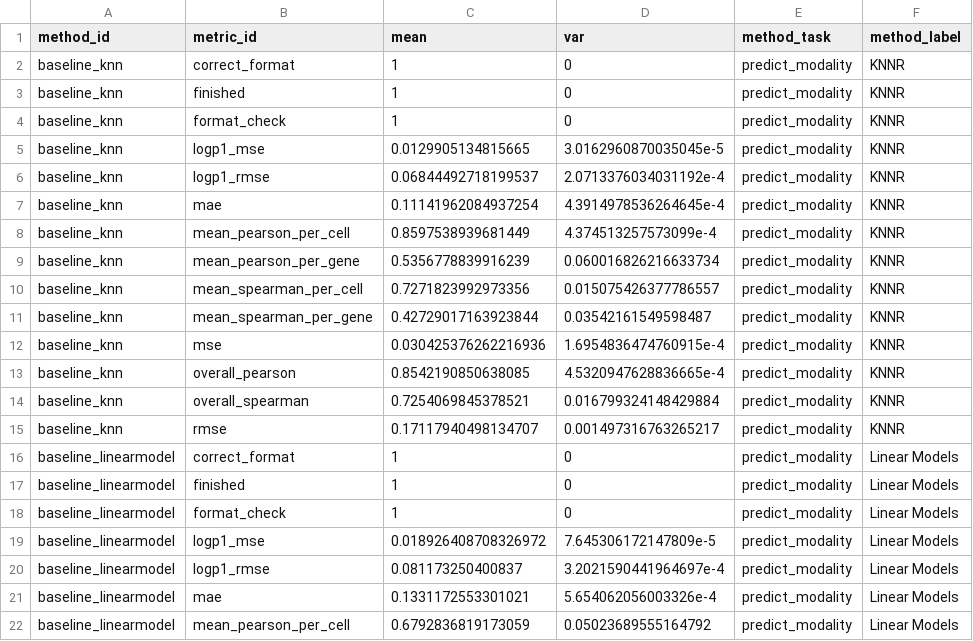
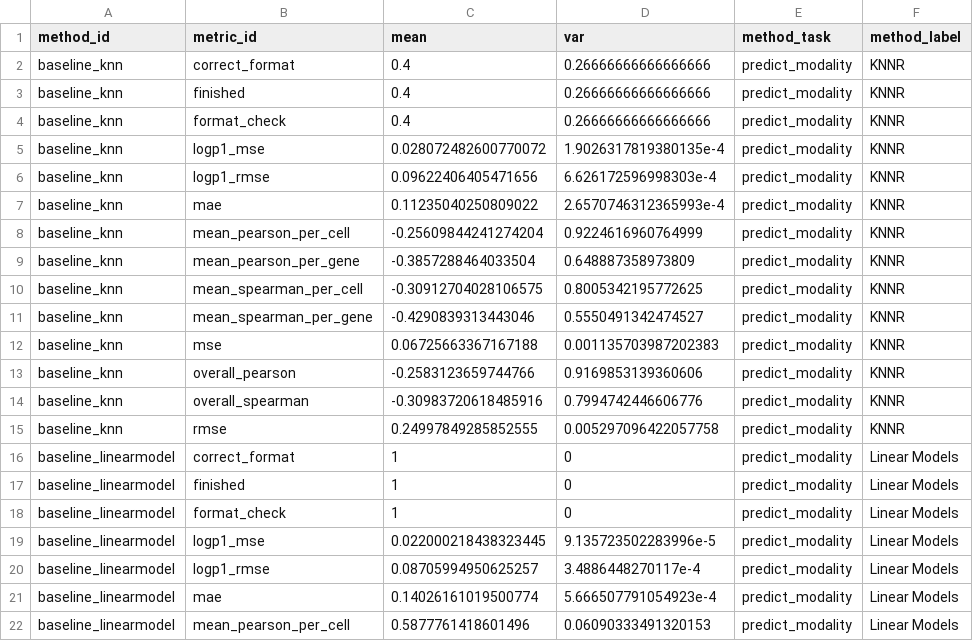
Before and after one commit to openproblems-bio/neurips2021_multimodal_viash, a TSV file: results/inhouse_predict_modality_summary.tsv, drawn as a sheet; only a part is shown; the diff covers the shown part only; the diff names each change by its address in the sheet, - before the commit and + after, or states it on an @@ line.

```diff
--- a/results/inhouse_predict_modality_summary.tsv
+++ b/results/inhouse_predict_modality_summary.tsv
-C2:C4 (mean): 1
+C2:C4 (mean): 0.4
-D2:D4 (var): 0
+D2:D4 (var): 0.26666666666666666
-C5 (mean): 0.0129905134815665
+C5 (mean): 0.028072482600770072
-D5 (var): 3.0162960870035045e-5
+D5 (var): 1.9026317819380135e-4
-C6 (mean): 0.06844492718199537
+C6 (mean): 0.09622406405471656
-D6 (var): 2.0713376034031192e-4
+D6 (var): 6.626172596998303e-4
-C7 (mean): 0.11141962084937254
+C7 (mean): 0.11235040250809022
-D7 (var): 4.3914978536264645e-4
+D7 (var): 2.6570746312365993e-4
-C8 (mean): 0.8597538939681449
+C8 (mean): -0.25609844241274204
-D8 (var): 4.374513257573099e-4
+D8 (var): 0.9224616960764999
-C9 (mean): 0.5356778839916239
+C9 (mean): -0.3857288464033504
-D9 (var): 0.060016826216633734
+D9 (var): 0.648887358973809
-C10 (mean): 0.7271823992973356
+C10 (mean): -0.30912704028106575
-D10 (var): 0.015075426377786557
+D10 (var): 0.8005342195772625
-C11 (mean): 0.42729017163923844
+C11 (mean): -0.4290839313443046
-D11 (var): 0.03542161549598487
+D11 (var): 0.5550491342474527
-C12 (mean): 0.030425376262216936
+C12 (mean): 0.06725663367167188
-D12 (var): 1.6954836474760915e-4
+D12 (var): 0.001135703987202383
-C13 (mean): 0.8542190850638085
+C13 (mean): -0.2583123659744766
-D13 (var): 4.5320947628836665e-4
+D13 (var): 0.9169853139360606
-C14 (mean): 0.7254069845378521
+C14 (mean): -0.30983720618485916
-D14 (var): 0.016799324148429884
+D14 (var): 0.7994742446606776
-C15 (mean): 0.17117940498134707
+C15 (mean): 0.24997849285852555
-D15 (var): 0.001497316763265217
+D15 (var): 0.005297096422057758
-C19 (mean): 0.018926408708326972
+C19 (mean): 0.022000218438323445
-D19 (var): 7.645306172147809e-5
+D19 (var): 9.135723502283996e-5
-C20 (mean): 0.081173250400837
+C20 (mean): 0.08705994950625257
-D20 (var): 3.2021590441964697e-4
+D20 (var): 3.4886448270117e-4
-C21 (mean): 0.1331172553301021
+C21 (mean): 0.14026161019500774
-D21 (var): 5.654062056003326e-4
+D21 (var): 5.666507791054923e-4
-C22 (mean): 0.6792836819173059
+C22 (mean): 0.5877761418601496
-D22 (var): 0.05023689555164792
+D22 (var): 0.06090333491320153
```
Also changed, not shown: 42 edited cells elsewhere in this file, results/inhouse_joint_embedding_summary.tsv, 12 other files.
